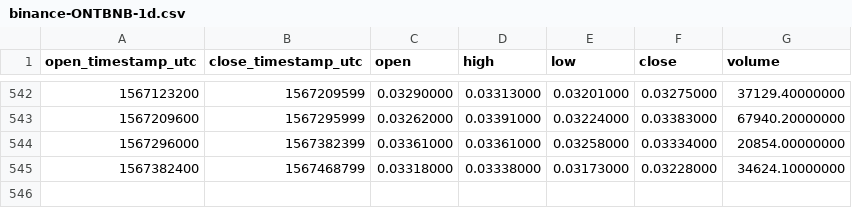
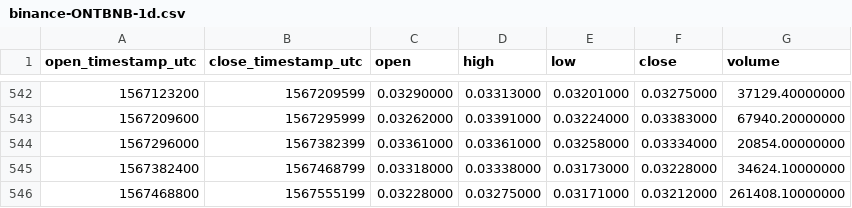
Before and after one commit to cryptobigbro/binance-ONTBNB, a CSV file: binance-ONTBNB-1d.csv, drawn as a sheet; only a part is shown, gaps mark what is left out; the diff names each change by its address in the sheet, - before the commit and + after, or states it on an @@ line.

```diff
--- a/binance-ONTBNB-1d.csv
+++ b/binance-ONTBNB-1d.csv
+row 546: 1567468800 | 1567555199 | 0.03228000 | 0.03275000 | 0.03171000 | 0.03212000 | 261408.10000000
```
Also changed, not shown: binance-ONTBNB-1h.csv.
